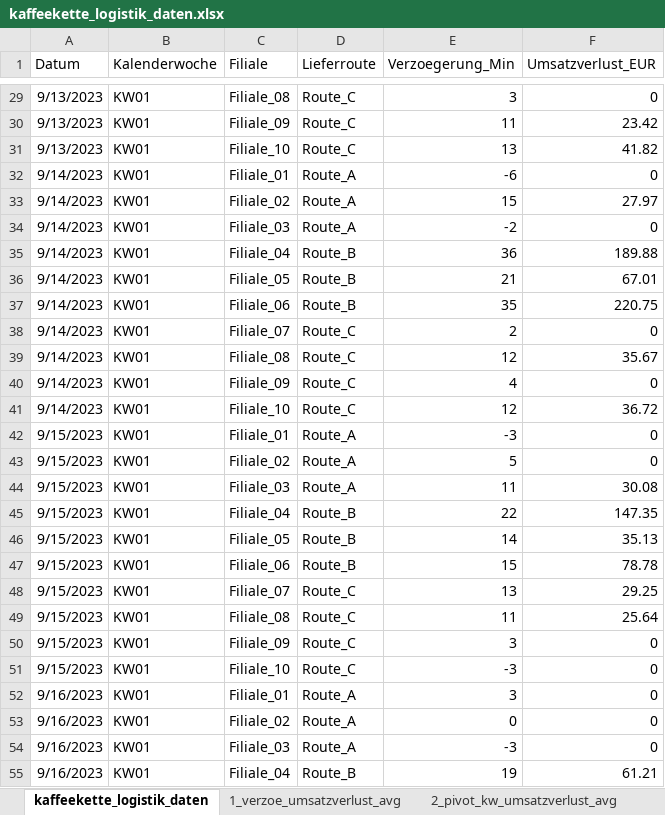
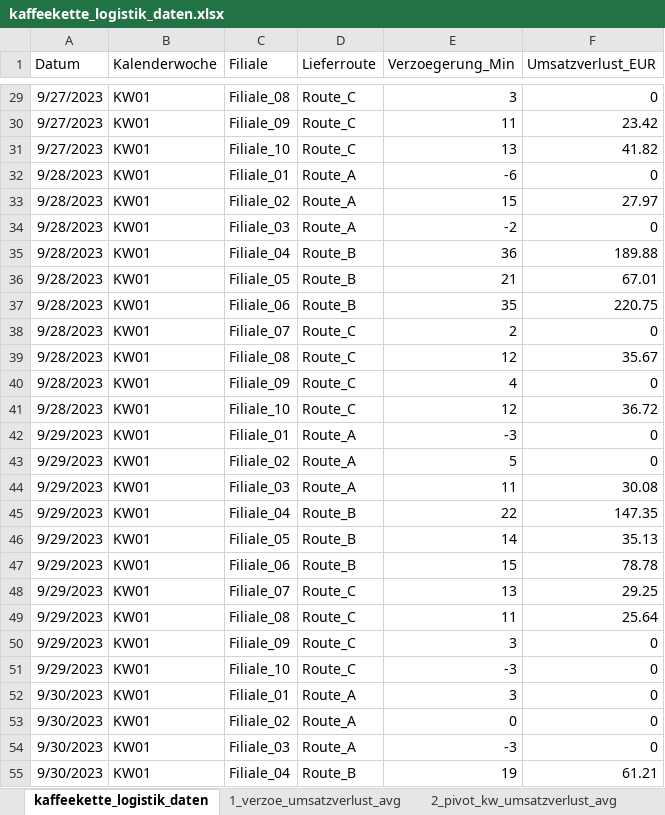
Before and after one commit to fairgunawan-gif/kaffee-streamlit-app, an Excel workbook: kaffeekette_logistik_daten.xlsx, sheet kaffeekette_logistik_daten, drawn as a sheet; only a part is shown, gaps mark what is left out; values as stored, in another font and other column widths than the file's, no borders; table styles not drawn; the diff covers the shown part only; the diff names each change by its address in the sheet, - before the commit and + after, or states it on an @@ line.

```diff
--- a/kaffeekette_logistik_daten.xlsx (sheet kaffeekette_logistik_daten)
+++ b/kaffeekette_logistik_daten.xlsx (sheet kaffeekette_logistik_daten)
-A29:A31 (Datum): 9/13/2023
+A29:A31 (Datum): 9/27/2023
-A32:A41 (Datum): 9/14/2023
+A32:A41 (Datum): 9/28/2023
-A42:A51 (Datum): 9/15/2023
+A42:A51 (Datum): 9/29/2023
-A52:A55 (Datum): 9/16/2023
+A52:A55 (Datum): 9/30/2023
```
Also changed, not shown: 1093 edited cells elsewhere in this sheet.
